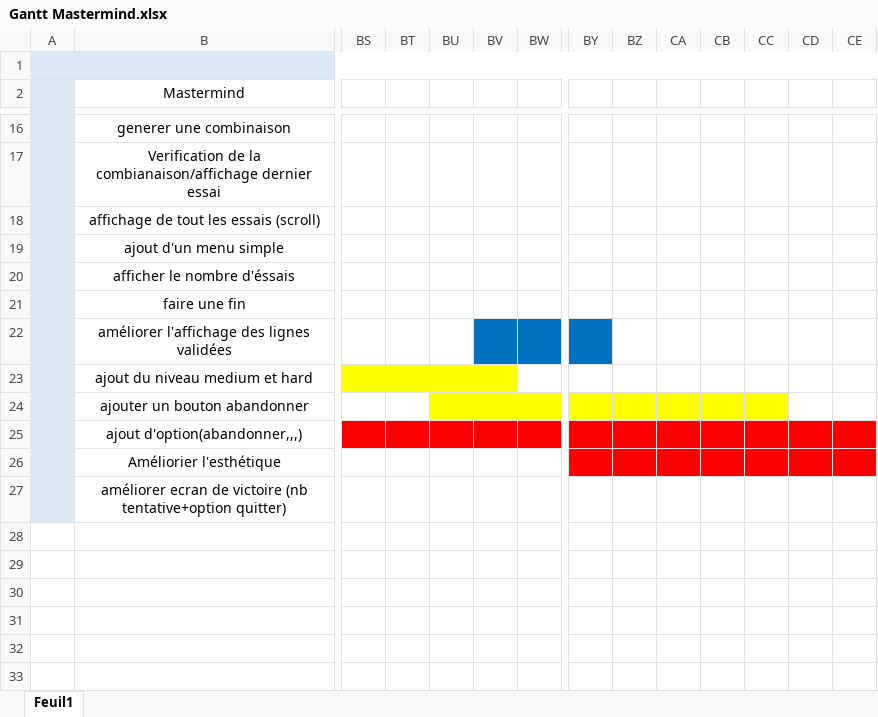
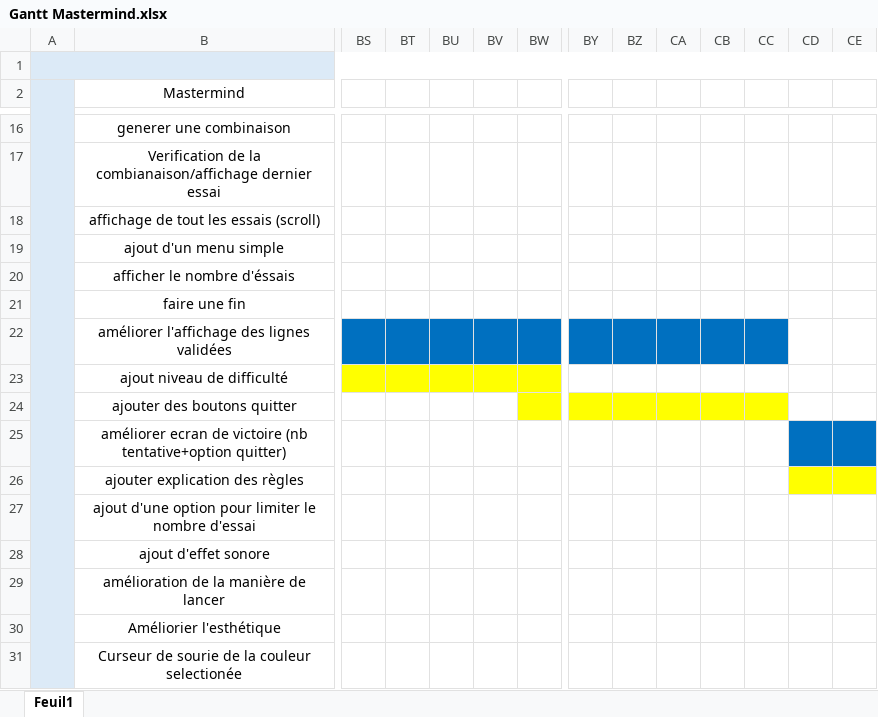
Before and after one commit to dcr29/mastermind-game, an Excel workbook: Gantt Mastermind.xlsx, sheet Feuil1, drawn as a sheet; only a part is shown, gaps mark what is left out; values as stored, in another font and other column widths than the file's, no borders; addresses are those after the commit; rows hold the shown columns only; the diff covers the shown part only; the diff names each change by its address in the sheet, - before the commit and + after, or states it on an @@ line.

Commit message:
mise à jour du Gantt

```diff
--- a/Gantt Mastermind.xlsx (sheet Feuil1)
+++ b/Gantt Mastermind.xlsx (sheet Feuil1)
-BS22:BU22 fill: none
+BS22:BU22 fill: #0070C0
-BZ22:CC22 fill: none
+BZ22:CC22 fill: #0070C0
-B23 (Mastermind): ajout du niveau medium et hard
+B23 (Mastermind): ajout niveau de difficulté
-BW23 fill: none
+BW23 fill: #FFFF00
-B24 (Mastermind): ajouter un bouton abandonner
+B24 (Mastermind): ajouter des boutons quitter
-BU24:BV24 fill: #FFFF00
+BU24:BV24 fill: none
-B25 (Mastermind): ajout d'option(abandonner,,,)
+B25 (Mastermind): améliorer ecran de victoire (nb tentative+option quitter)
-BS25:CC25 fill: #FF0000
+BS25:CC25 fill: none
-CD25:CE25 fill: #FF0000
+CD25:CE25 fill: #0070C0
+row 26:  | ajouter explication des règles
+row 27:  | ajout d'une option pour limiter le nombre d'essai
+row 28:  | ajout d'effet sonore
+row 29:  | amélioration de la manière de lancer
-BY30:CE30 fill: #FF0000
+BY30:CE30 fill: none
-B31 (Mastermind): améliorer ecran de victoire (nb tentative+option quitter)
+B31 (Mastermind): Curseur de sourie de la couleur selectionée
```
Also changed, not shown: cell formats elsewhere in this sheet.
